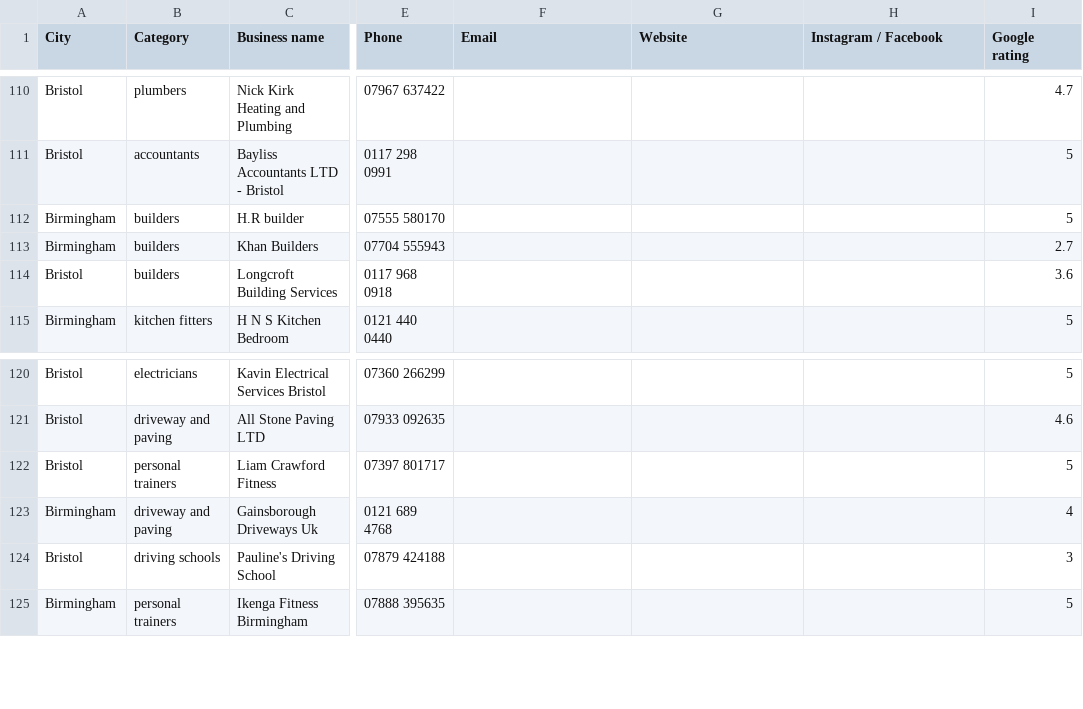
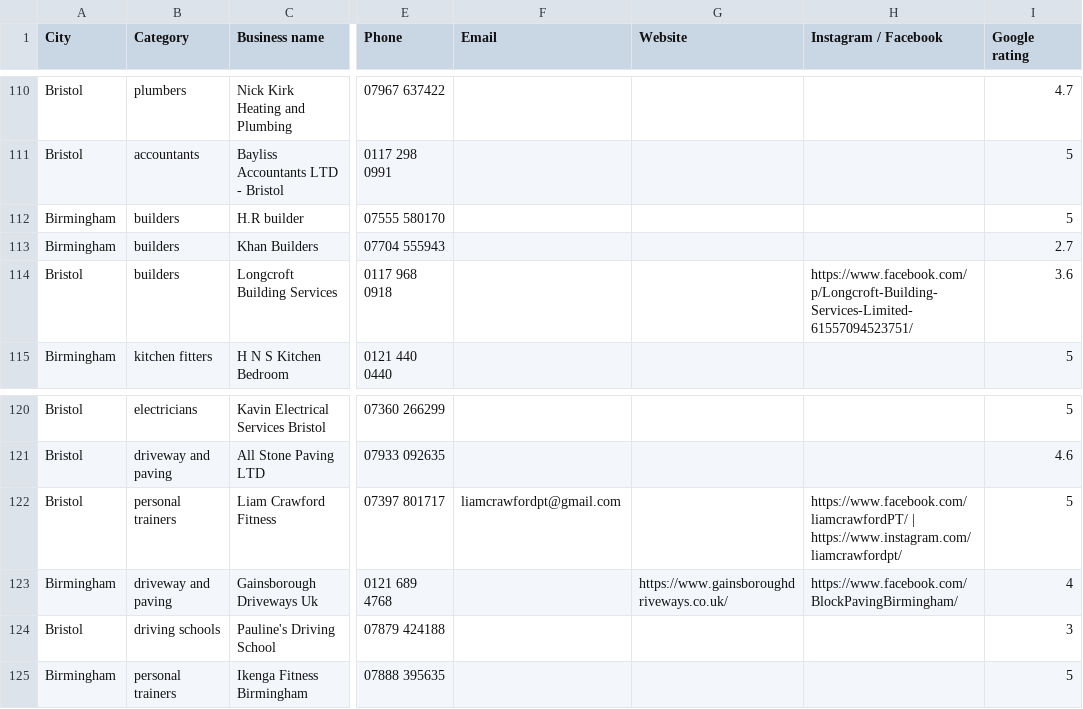
Before and after one commit to billypearson9572-cmyk/HIGGS, a CSV file: voltara_leads_priority_enriched.csv, drawn as a sheet; only a part is shown, gaps mark what is left out; the diff names each change by its address in the sheet, - before the commit and + after, or states it on an @@ line.

```diff
--- a/voltara_leads_priority_enriched.csv
+++ b/voltara_leads_priority_enriched.csv
-H114 (Instagram / Facebook): (empty)
+H114 (Instagram / Facebook): https://www.facebook.com/p/Longcroft-Building-Services-Limited-61557094523751/
-F122 (Email): (empty)
+F122 (Email): liamcrawfordpt@gmail.com
-H122 (Instagram / Facebook): (empty)
+H122 (Instagram / Facebook): https://www.facebook.com/liamcrawfordPT/ | https://www.instagram.com/liamcrawfordpt/
-G123 (Website): (empty)
+G123 (Website): https://www.gainsboroughdriveways.co.uk/
-H123 (Instagram / Facebook): (empty)
+H123 (Instagram / Facebook): https://www.facebook.com/BlockPavingBirmingham/
```
